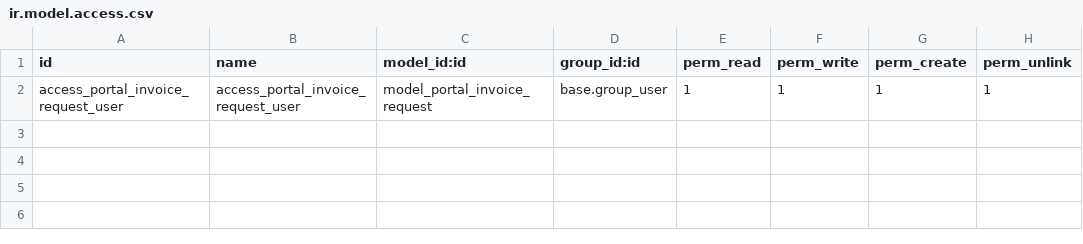
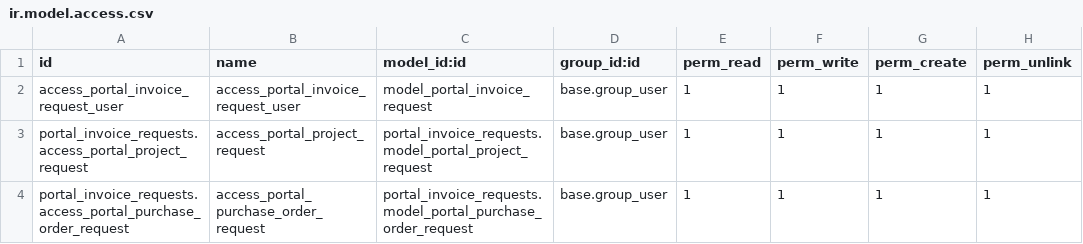
Before and after one commit to xtendoo-corporation/custom-aicia, a CSV file: portal_invoice_requests/security/ir.model.access.csv, drawn as a sheet.

Commit message:
add new portal options

```diff
--- a/portal_invoice_requests/security/ir.model.access.csv
+++ b/portal_invoice_requests/security/ir.model.access.csv
@@ -2 +2,3 @@ id,name,model_id:id,group_id:id,perm_read,perm_write,perm_create,perm_unlink
 access_portal_invoice_request_user,access_portal_invoice_request_user,model_portal_invoice_request,base.group_user,1,1,1,1
+portal_invoice_requests.access_portal_project_request,access_portal_project_request,portal_invoice_requests.model_portal_project_request,base.group_user,1,1,1,1
+portal_invoice_requests.access_portal_purchase_order_request,access_portal_purchase_order_request,portal_invoice_requests.model_portal_purchase_order_request,base.group_user,1,1,1,1
```
Also changed, not shown: 9 other files.
